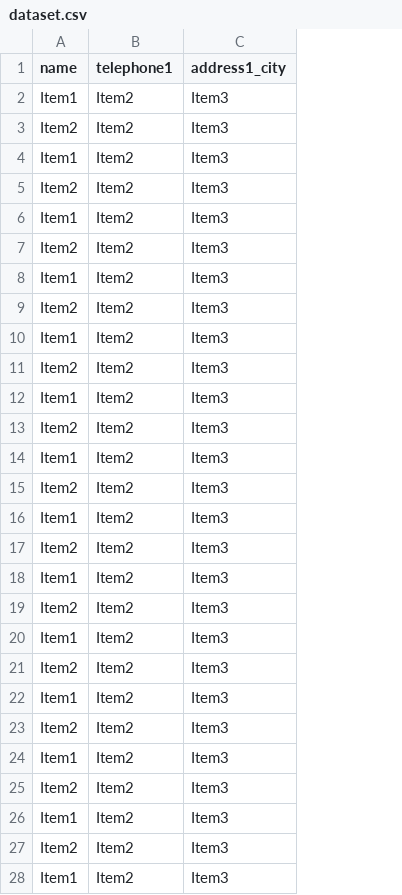
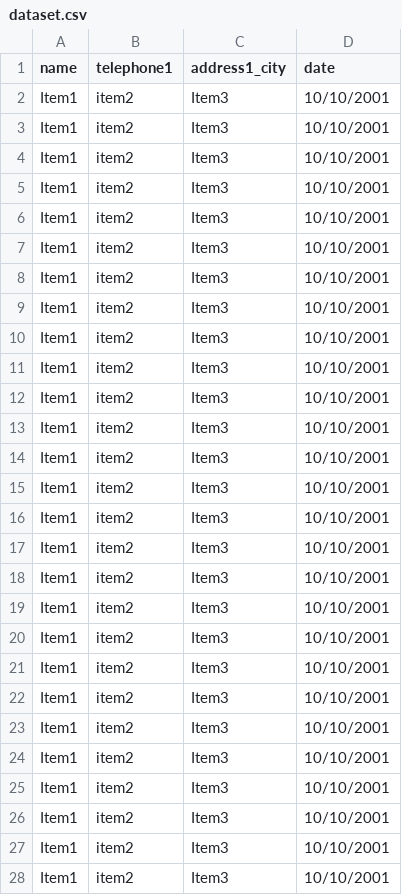
Before and after one commit to soulsoftware/PowerPlatform-PCF, a CSV file: PCFDetaiListHoursOnly/dataset.csv, drawn as a sheet; only a part is shown; the diff covers the shown part only; the diff names each change by its address in the sheet, - before the commit and + after, or states it on an @@ line.

```diff
--- a/PCFDetaiListHoursOnly/dataset.csv
+++ b/PCFDetaiListHoursOnly/dataset.csv
+column D (date), rows 2-28: all 10/10/2001
-B2:B28 (telephone1): Item2
+B2:B28 (telephone1): item2
-A3 (name): Item2
+A3 (name): Item1
-A5 (name): Item2
+A5 (name): Item1
-A7 (name): Item2
+A7 (name): Item1
-A9 (name): Item2
+A9 (name): Item1
-A11 (name): Item2
+A11 (name): Item1
-A13 (name): Item2
+A13 (name): Item1
-A15 (name): Item2
+A15 (name): Item1
-A17 (name): Item2
+A17 (name): Item1
-A19 (name): Item2
+A19 (name): Item1
-A21 (name): Item2
+A21 (name): Item1
-A23 (name): Item2
+A23 (name): Item1
-A25 (name): Item2
+A25 (name): Item1
-A27 (name): Item2
+A27 (name): Item1
```
Also changed, not shown: 23 edited cells elsewhere in this file, 2 other files.
